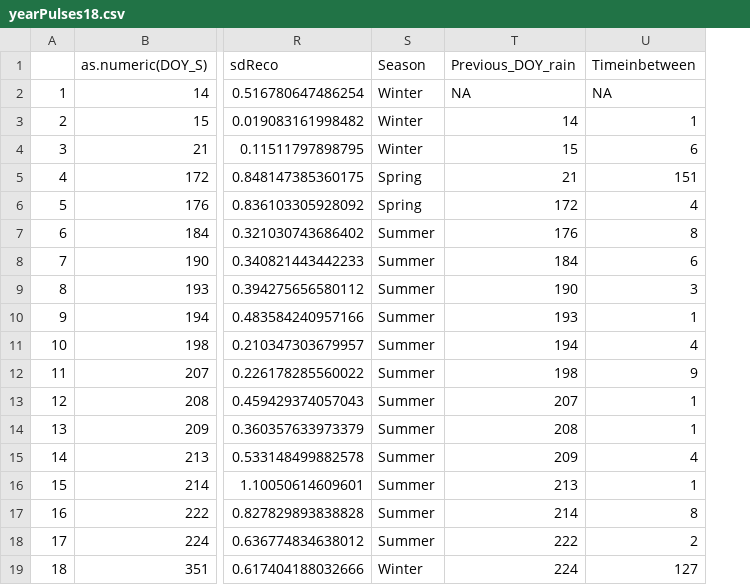
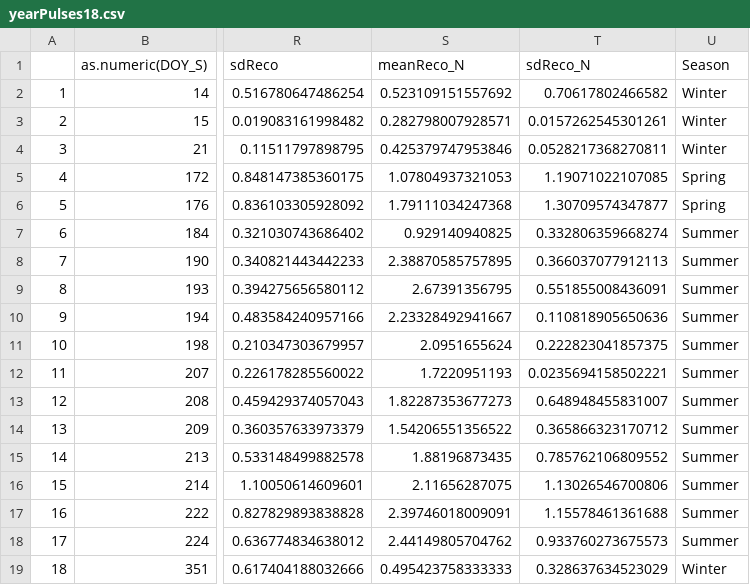
Before and after one commit to davidjpmoore/Fsoil_aridlands, a CSV file: data/yearPulses18.csv, drawn as a sheet; only a part is shown, gaps mark what is left out; removed rows and columns are numbered as before the commit, all else as after; the diff names each change by its address in the sheet, - before the commit and + after, or states it on an @@ line.

Commit message:
I just added the Reco night-time and some relationships with SR

```diff
--- a/data/yearPulses18.csv
+++ b/data/yearPulses18.csv
+column S (meanReco_N), rows 2-19: 0.523109151557692 | 0.282798007928571 | 0.425379747953846 | 1.07804937321053 | 1.79111034247368 | 0.929140940825 | 2.38870585757895 | 2.67391356795 | 2.23328492941667 | 2.0951655624 | 1.7220951193 | 1.82287353677273 | 1.54206551356522 | 1.88196873435 | 2.11656287075 | 2.39746018009091 | 2.44149805704762 | 0.495423758333333
+column T (sdReco_N), rows 2-19: 0.70617802466582 | 0.0157262545301261 | 0.0528217368270811 | 1.19071022107085 | 1.30709574347877 | 0.332806359668274 | 0.366037077912113 | 0.551855008436091 | 0.110818905650636 | 0.222823041857375 | 0.0235694158502221 | 0.648948455831007 | 0.365866323170712 | 0.785762106809552 | 1.13026546700806 | 1.15578461361688 | 0.933760273675573 | 0.328637634523029
-column T (Previous_DOY_rain), rows 2-19: NA | 14 | 15 | 21 | 172 | 176 | 184 | 190 | 193 | 194 | 198 | 207 | 208 | 209 | 213 | 214 | 222 | 224
-column U (Timeinbetween), rows 2-19: NA | 1 | 6 | 151 | 4 | 8 | 6 | 3 | 1 | 4 | 9 | 1 | 1 | 4 | 1 | 8 | 2 | 127
```
Also changed, not shown: 6 other files.
